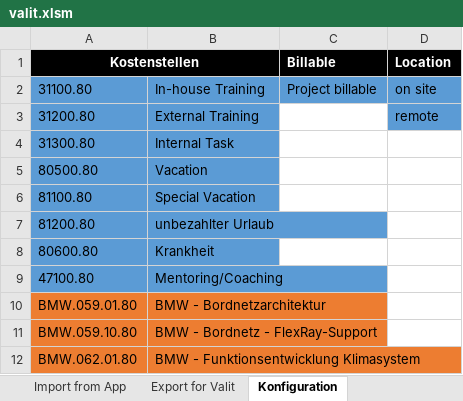
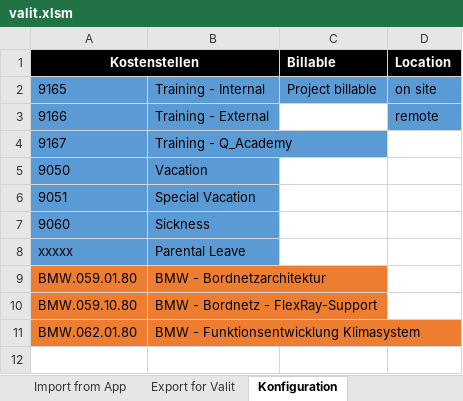
Before and after one commit to lude-ma/zeitentracking, an Excel workbook: valit.xlsm, sheet Konfiguration, drawn as a sheet; values as stored, in another font and other column widths than the file's, no borders; removed rows and columns are numbered as before the commit, all else as after; the diff names each change by its address in the sheet, - before the commit and + after, or states it on an @@ line.

Commit message:
Adapted Attendance/Absence times to new system

```diff
--- a/valit.xlsm (sheet Konfiguration)
+++ b/valit.xlsm (sheet Konfiguration)
-A2 (Kostenstellen): 31100.80
+A2 (Kostenstellen): 9165
-B2: In-house Training
+B2: Training - Internal
-A3 (Kostenstellen): 31200.80
+A3 (Kostenstellen): 9166
-B3: External Training
+B3: Training - External
-row 4: 31300.80 | Internal Task
-row 5: 80500.80 | Vacation
-row 6: 81100.80 | Special Vacation
-row 7: 81200.80 | unbezahlter Urlaub
-row 8: 80600.80 | Krankheit
-row 9: 47100.80 | Mentoring/Coaching
+row 4: 9167 | Training - Q_Academy
+row 5: 9050 | Vacation
+row 6: 9051 | Special Vacation
+row 7: 9060 | Sickness
+row 8: xxxxx | Parental Leave
```
Also changed, not shown: charts or pictures.
